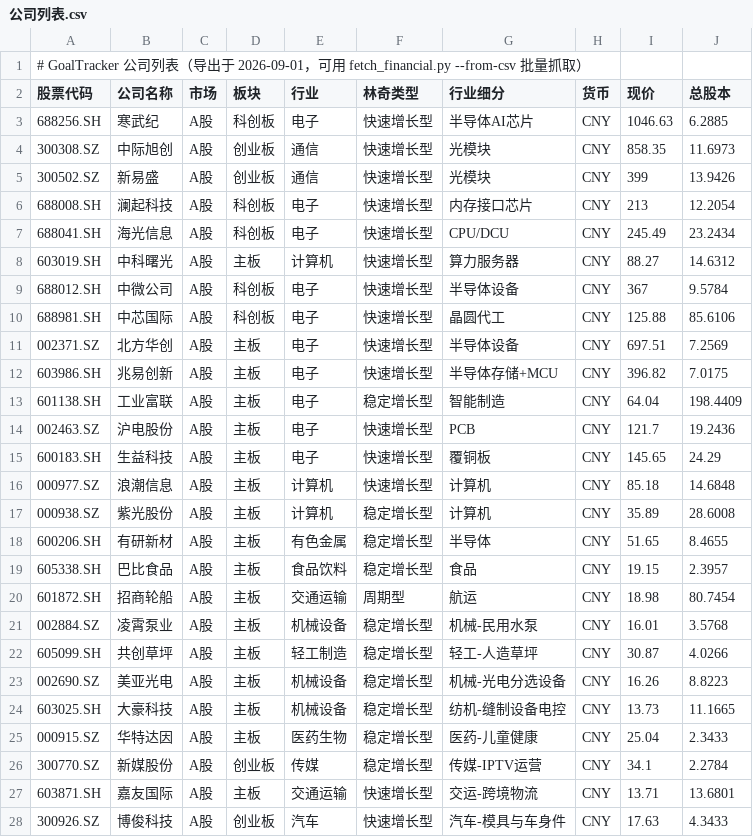
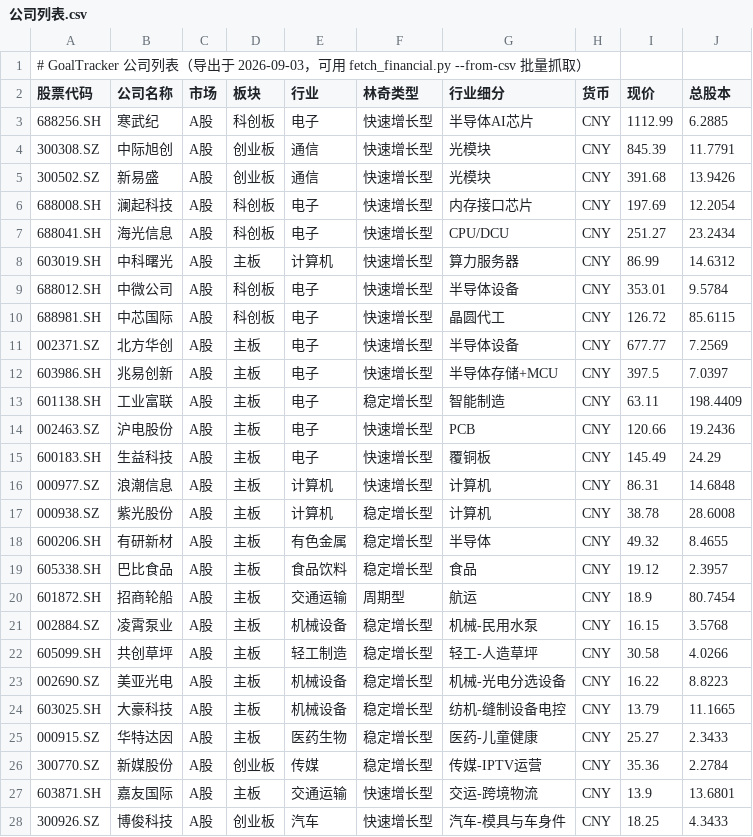
Before and after one commit to billyzxf/goal-tracker, a CSV file: data/公司列表.csv, drawn as a sheet; only a part is shown; the diff covers the shown part only.

Commit message:
feat(valuation): 公司组管理+盈利预测批量导入+脚本CSV列表对齐
valuation.js: 公司组(建组/导出该组/组过滤)与批量导入预测; fetch_profit_forecast.py: docstring用法补全+from-csv空列表提示; fetch_prices.py: 无后缀6位代码自动推断市场; README: 公司组分析工作流; earnings.js: 财报跟踪导出; lib/pinyin-pro.js: 拼音搜索; data: 公司列表/财务/盈利预测/行情/财报跟踪CSV

```diff
--- a/data/公司列表.csv
+++ b/data/公司列表.csv
@@ -1,28 +1,28 @@
-# GoalTracker 公司列表（导出于 2026-09-01，可用 fetch_financial.py --from-csv 批量抓取）
+# GoalTracker 公司列表（导出于 2026-09-03，可用 fetch_financial.py --from-csv 批量抓取）
 股票代码,公司名称,市场,板块,行业,林奇类型,行业细分,货币,现价,总股本
-688256.SH,寒武纪,A股,科创板,电子,快速增长型,半导体AI芯片,CNY,1046.63,6.2885
-300308.SZ,中际旭创,A股,创业板,通信,快速增长型,光模块,CNY,858.35,11.6973
-300502.SZ,新易盛,A股,创业板,通信,快速增长型,光模块,CNY,399,13.9426
-688008.SH,澜起科技,A股,科创板,电子,快速增长型,内存接口芯片,CNY,213,12.2054
-688041.SH,海光信息,A股,科创板,电子,快速增长型,CPU/DCU,CNY,245.49,23.2434
-603019.SH,中科曙光,A股,主板,计算机,快速增长型,算力服务器,CNY,88.27,14.6312
-688012.SH,中微公司,A股,科创板,电子,快速增长型,半导体设备,CNY,367,9.5784
-688981.SH,中芯国际,A股,科创板,电子,快速增长型,晶圆代工,CNY,125.88,85.6106
-002371.SZ,北方华创,A股,主板,电子,快速增长型,半导体设备,CNY,697.51,7.2569
-603986.SH,兆易创新,A股,主板,电子,快速增长型,半导体存储+MCU,CNY,396.82,7.0175
-601138.SH,工业富联,A股,主板,电子,稳定增长型,智能制造,CNY,64.04,198.4409
-002463.SZ,沪电股份,A股,主板,电子,快速增长型,PCB,CNY,121.7,19.2436
-600183.SH,生益科技,A股,主板,电子,快速增长型,覆铜板,CNY,145.65,24.29
-000977.SZ,浪潮信息,A股,主板,计算机,快速增长型,计算机,CNY,85.18,14.6848
-000938.SZ,紫光股份,A股,主板,计算机,稳定增长型,计算机,CNY,35.89,28.6008
-600206.SH,有研新材,A股,主板,有色金属,稳定增长型,半导体,CNY,51.65,8.4655
-605338.SH,巴比食品,A股,主板,食品饮料,稳定增长型,食品,CNY,19.15,2.3957
-601872.SH,招商轮船,A股,主板,交通运输,周期型,航运,CNY,18.98,80.7454
-002884.SZ,凌霄泵业,A股,主板,机械设备,稳定增长型,机械-民用水泵,CNY,16.01,3.5768
-605099.SH,共创草坪,A股,主板,轻工制造,稳定增长型,轻工-人造草坪,CNY,30.87,4.0266
-002690.SZ,美亚光电,A股,主板,机械设备,稳定增长型,机械-光电分选设备,CNY,16.26,8.8223
-603025.SH,大豪科技,A股,主板,机械设备,稳定增长型,纺机-缝制设备电控,CNY,13.73,11.1665
-000915.SZ,华特达因,A股,主板,医药生物,稳定增长型,医药-儿童健康,CNY,25.04,2.3433
-300770.SZ,新媒股份,A股,创业板,传媒,稳定增长型,传媒-IPTV运营,CNY,34.1,2.2784
-603871.SH,嘉友国际,A股,主板,交通运输,快速增长型,交运-跨境物流,CNY,13.71,13.6801
-300926.SZ,博俊科技,A股,创业板,汽车,快速增长型,汽车-模具与车身件,CNY,17.63,4.3433
+688256.SH,寒武纪,A股,科创板,电子,快速增长型,半导体AI芯片,CNY,1112.99,6.2885
+300308.SZ,中际旭创,A股,创业板,通信,快速增长型,光模块,CNY,845.39,11.7791
+300502.SZ,新易盛,A股,创业板,通信,快速增长型,光模块,CNY,391.68,13.9426
+688008.SH,澜起科技,A股,科创板,电子,快速增长型,内存接口芯片,CNY,197.69,12.2054
+688041.SH,海光信息,A股,科创板,电子,快速增长型,CPU/DCU,CNY,251.27,23.2434
+603019.SH,中科曙光,A股,主板,计算机,快速增长型,算力服务器,CNY,86.99,14.6312
+688012.SH,中微公司,A股,科创板,电子,快速增长型,半导体设备,CNY,353.01,9.5784
+688981.SH,中芯国际,A股,科创板,电子,快速增长型,晶圆代工,CNY,126.72,85.6115
+002371.SZ,北方华创,A股,主板,电子,快速增长型,半导体设备,CNY,677.77,7.2569
+603986.SH,兆易创新,A股,主板,电子,快速增长型,半导体存储+MCU,CNY,397.5,7.0397
+601138.SH,工业富联,A股,主板,电子,稳定增长型,智能制造,CNY,63.11,198.4409
+002463.SZ,沪电股份,A股,主板,电子,快速增长型,PCB,CNY,120.66,19.2436
+600183.SH,生益科技,A股,主板,电子,快速增长型,覆铜板,CNY,145.49,24.29
+000977.SZ,浪潮信息,A股,主板,计算机,快速增长型,计算机,CNY,86.31,14.6848
+000938.SZ,紫光股份,A股,主板,计算机,稳定增长型,计算机,CNY,38.78,28.6008
+600206.SH,有研新材,A股,主板,有色金属,稳定增长型,半导体,CNY,49.32,8.4655
+605338.SH,巴比食品,A股,主板,食品饮料,稳定增长型,食品,CNY,19.12,2.3957
+601872.SH,招商轮船,A股,主板,交通运输,周期型,航运,CNY,18.9,80.7454
+002884.SZ,凌霄泵业,A股,主板,机械设备,稳定增长型,机械-民用水泵,CNY,16.15,3.5768
+605099.SH,共创草坪,A股,主板,轻工制造,稳定增长型,轻工-人造草坪,CNY,30.58,4.0266
+002690.SZ,美亚光电,A股,主板,机械设备,稳定增长型,机械-光电分选设备,CNY,16.22,8.8223
+603025.SH,大豪科技,A股,主板,机械设备,稳定增长型,纺机-缝制设备电控,CNY,13.79,11.1665
+000915.SZ,华特达因,A股,主板,医药生物,稳定增长型,医药-儿童健康,CNY,25.27,2.3433
+300770.SZ,新媒股份,A股,创业板,传媒,稳定增长型,传媒-IPTV运营,CNY,35.36,2.2784
+603871.SH,嘉友国际,A股,主板,交通运输,快速增长型,交运-跨境物流,CNY,13.9,13.6801
+300926.SZ,博俊科技,A股,创业板,汽车,快速增长型,汽车-模具与车身件,CNY,18.25,4.3433
```
Also changed, not shown: 15 added rows and 43 edited cells elsewhere in this file, 44 other files.
